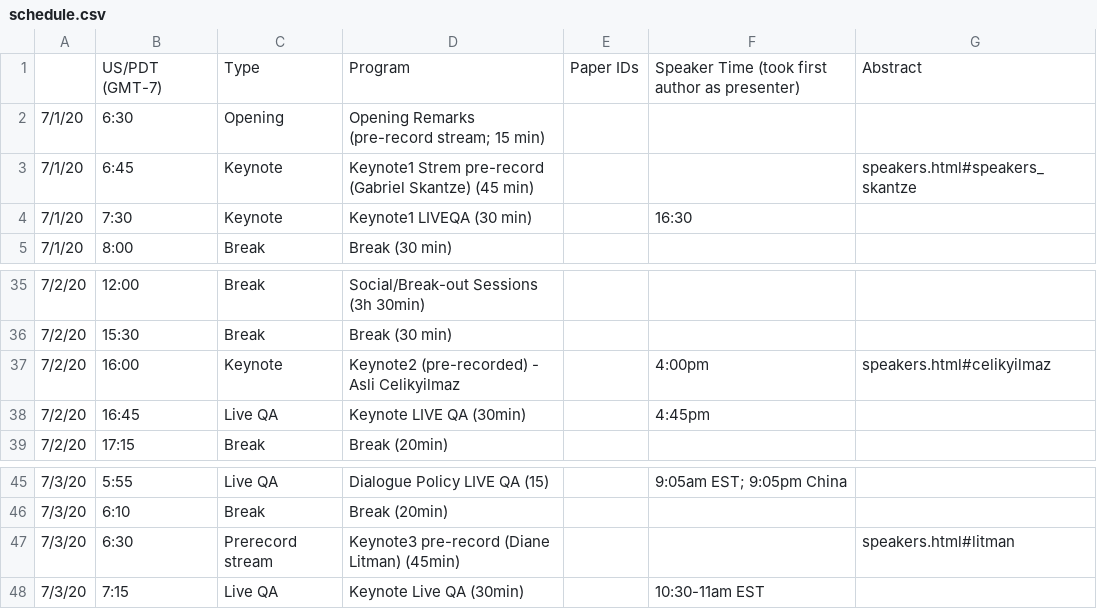
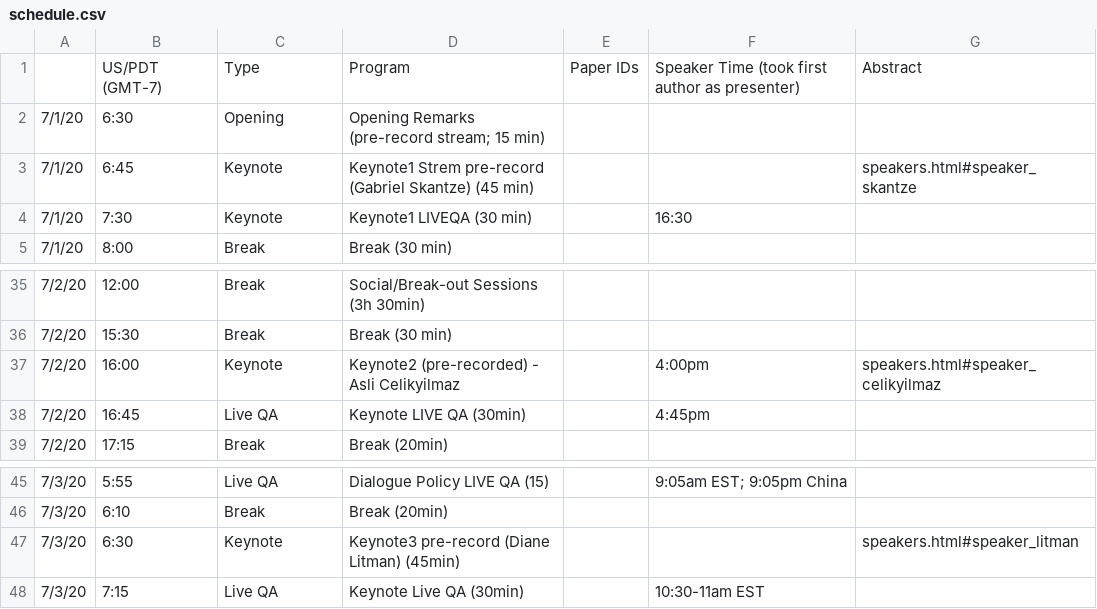
Before and after one commit to sigdial2020/sigdial2020.github.io, a CSV file: content/schedule.csv, drawn as a sheet; only a part is shown, gaps mark what is left out.

Commit message:
keynote add link to abstract

```diff
--- a/content/schedule.csv
+++ b/content/schedule.csv
@@ -2,3 +2,3 @@
 "7/1/20","6:30","Opening","Opening Remarks (pre-record stream; 15 min)","","",""
-"7/1/20","6:45","Keynote","Keynote1 Strem pre-record (Gabriel Skantze) (45 min)","","","speakers.html#speakers_skantze"
+"7/1/20","6:45","Keynote","Keynote1 Strem pre-record (Gabriel Skantze) (45 min)","","","speakers.html#speaker_skantze"
 "7/1/20","7:30","Keynote","Keynote1 LIVEQA (30 min)","","16:30",""
@@ -36,3 +36,3 @@
 "7/2/20","15:30","Break","Break (30 min)","","",""
-"7/2/20","16:00","Keynote","Keynote2  (pre-recorded) - Asli Celikyilmaz ","","4:00pm","speakers.html#celikyilmaz"
+"7/2/20","16:00","Keynote","Keynote2  (pre-recorded) - Asli Celikyilmaz ","","4:00pm","speakers.html#speaker_celikyilmaz"
 "7/2/20","16:45","Live QA","Keynote LIVE QA (30min)","","4:45pm",""
@@ -46,3 +46,3 @@
 "7/3/20","6:10","Break"," Break (20min)","","",""
-"7/3/20","6:30","Prerecord stream","Keynote3 pre-record (Diane Litman) (45min)","","","speakers.html#litman"
+"7/3/20","6:30","Keynote","Keynote3 pre-record (Diane Litman) (45min)","","","speakers.html#speaker_litman"
 "7/3/20","7:15","Live QA","Keynote Live QA (30min)","","10:30-11am EST",""
```
